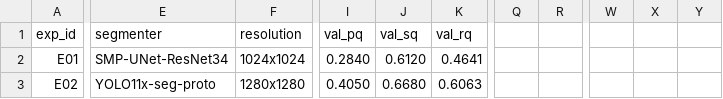
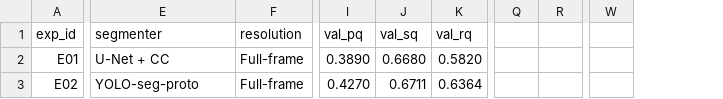
Before and after one commit to yauwes/filament-segmentation-2026-sota, a CSV file: research/experiment_log.csv, drawn as a sheet; only a part is shown, gaps mark what is left out; removed rows and columns are numbered as before the commit, all else as after; the diff covers the shown part only; the diff names each change by its address in the sheet, - before the commit and + after, or states it on an @@ line.

```diff
--- a/research/experiment_log.csv
+++ b/research/experiment_log.csv
-column Q, empty
-column R, empty
+column Q, empty
+column R, empty
-column W, empty
-column X, empty
-column Y, empty
+column W, empty
-E2 (segmenter): SMP-UNet-ResNet34
+E2 (segmenter): U-Net + CC
-F2 (resolution): 1024x1024
+F2 (resolution): Full-frame
-I2 (val_pq): 0.2840
+I2 (val_pq): 0.3890
-J2 (val_sq): 0.6120
+J2 (val_sq): 0.6680
-K2 (val_rq): 0.4641
+K2 (val_rq): 0.5820
-E3 (segmenter): YOLO11x-seg-proto
+E3 (segmenter): YOLO-seg-proto
-F3 (resolution): 1280x1280
+F3 (resolution): Full-frame
-I3 (val_pq): 0.4050
+I3 (val_pq): 0.4270
-J3 (val_sq): 0.6680
+J3 (val_sq): 0.6711
-K3 (val_rq): 0.6063
+K3 (val_rq): 0.6364
```
Also changed, not shown: 1 added row and 130 edited cells elsewhere in this file, 21 other files.
